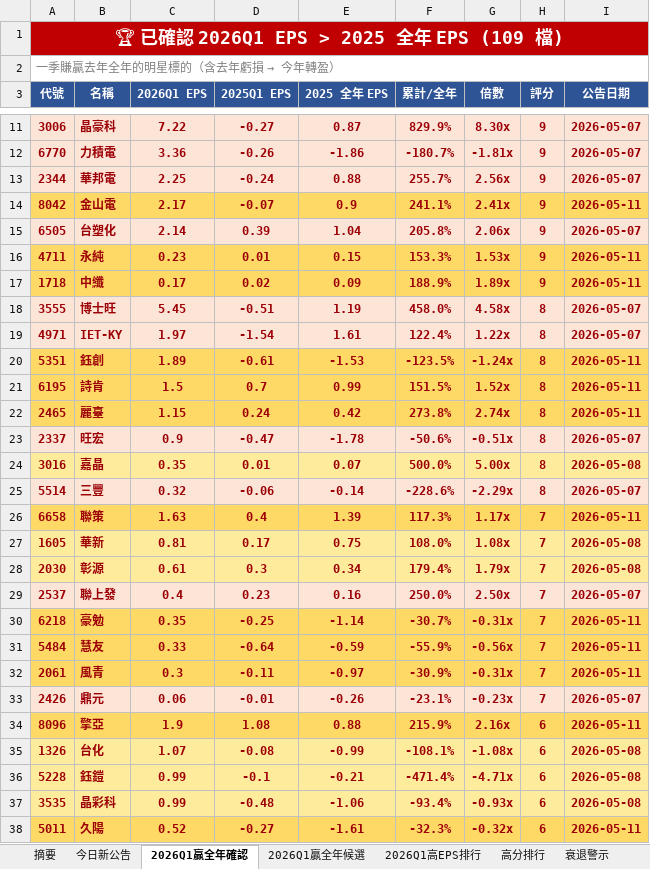
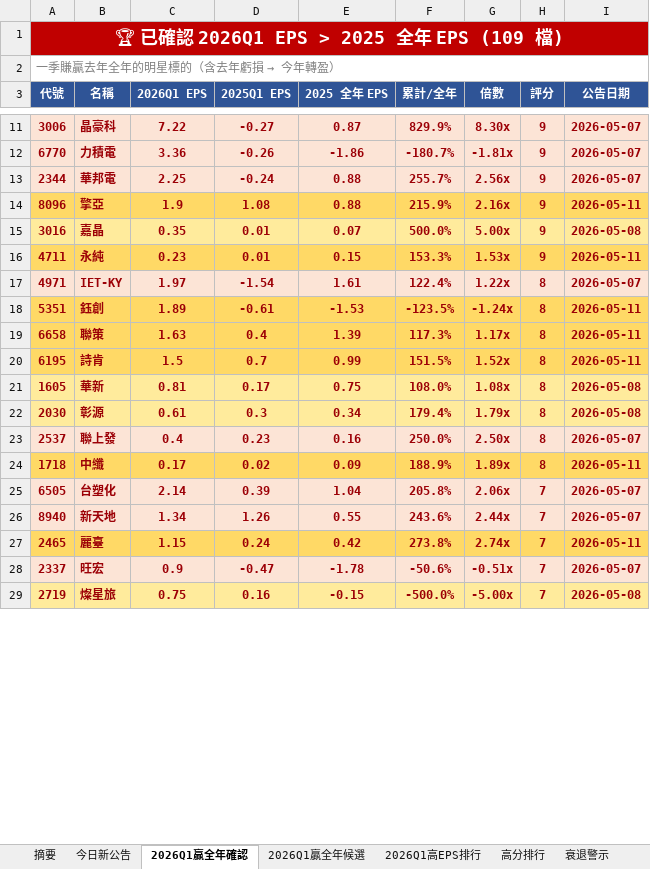
Before and after one commit to ianlife4/eps-cron, an Excel workbook: reports/eps_daily_2026-05-11.xlsx, sheet 2026Q1贏全年確認, drawn as a sheet; only a part is shown, gaps mark what is left out; values as stored, in another font and other column widths than the file's, no borders; removed rows and columns are numbered as before the commit, all else as after; the diff covers the shown part only; the diff names each change by its address in the sheet, - before the commit and + after, or states it on an @@ line.

```diff
--- a/reports/eps_daily_2026-05-11.xlsx (sheet 2026Q1贏全年確認)
+++ b/reports/eps_daily_2026-05-11.xlsx (sheet 2026Q1贏全年確認)
-row 14: 8042 | 金山電 | 2.17 | -0.07 | 0.9 | 241.1% | 2.41x | 9 | 2026-05-11
-row 15: 6505 | 台塑化 | 2.14 | 0.39 | 1.04 | 205.8% | 2.06x | 9 | 2026-05-07
+row 14: 8096 | 擎亞 | 1.9 | 1.08 | 0.88 | 215.9% | 2.16x | 9 | 2026-05-11
+row 15: 3016 | 嘉晶 | 0.35 | 0.01 | 0.07 | 500.0% | 5.00x | 9 | 2026-05-08
-row 17: 1718 | 中纖 | 0.17 | 0.02 | 0.09 | 188.9% | 1.89x | 9 | 2026-05-11
-row 18: 3555 | 博士旺 | 5.45 | -0.51 | 1.19 | 458.0% | 4.58x | 8 | 2026-05-07
+row 19: 6658 | 聯策 | 1.63 | 0.4 | 1.39 | 117.3% | 1.17x | 8 | 2026-05-11
-row 22: 2465 | 麗臺 | 1.15 | 0.24 | 0.42 | 273.8% | 2.74x | 8 | 2026-05-11
-row 23: 2337 | 旺宏 | 0.9 | -0.47 | -1.78 | -50.6% | -0.51x | 8 | 2026-05-07
-row 24: 3016 | 嘉晶 | 0.35 | 0.01 | 0.07 | 500.0% | 5.00x | 8 | 2026-05-08
-row 25: 5514 | 三豐 | 0.32 | -0.06 | -0.14 | -228.6% | -2.29x | 8 | 2026-05-07
-row 26: 6658 | 聯策 | 1.63 | 0.4 | 1.39 | 117.3% | 1.17x | 7 | 2026-05-11
-H21:H23 (評分): 7
+H21:H23 (評分): 8
-row 30: 6218 | 豪勉 | 0.35 | -0.25 | -1.14 | -30.7% | -0.31x | 7 | 2026-05-11
-row 31: 5484 | 慧友 | 0.33 | -0.64 | -0.59 | -55.9% | -0.56x | 7 | 2026-05-11
-row 32: 2061 | 風青 | 0.3 | -0.11 | -0.97 | -30.9% | -0.31x | 7 | 2026-05-11
-row 33: 2426 | 鼎元 | 0.06 | -0.01 | -0.26 | -23.1% | -0.23x | 7 | 2026-05-07
-row 34: 8096 | 擎亞 | 1.9 | 1.08 | 0.88 | 215.9% | 2.16x | 6 | 2026-05-11
-row 35: 1326 | 台化 | 1.07 | -0.08 | -0.99 | -108.1% | -1.08x | 6 | 2026-05-08
-row 36: 5228 | 鈺鎧 | 0.99 | -0.1 | -0.21 | -471.4% | -4.71x | 6 | 2026-05-08
-row 37: 3535 | 晶彩科 | 0.99 | -0.48 | -1.06 | -93.4% | -0.93x | 6 | 2026-05-08
-row 38: 5011 | 久陽 | 0.52 | -0.27 | -1.61 | -32.3% | -0.32x | 6 | 2026-05-11
+row 24: 1718 | 中纖 | 0.17 | 0.02 | 0.09 | 188.9% | 1.89x | 8 | 2026-05-11
+row 25: 6505 | 台塑化 | 2.14 | 0.39 | 1.04 | 205.8% | 2.06x | 7 | 2026-05-07
+row 26: 8940 | 新天地 | 1.34 | 1.26 | 0.55 | 243.6% | 2.44x | 7 | 2026-05-07
+row 27: 2465 | 麗臺 | 1.15 | 0.24 | 0.42 | 273.8% | 2.74x | 7 | 2026-05-11
+row 28: 2337 | 旺宏 | 0.9 | -0.47 | -1.78 | -50.6% | -0.51x | 7 | 2026-05-07
+row 29: 2719 | 燦星旅 | 0.75 | 0.16 | -0.15 | -500.0% | -5.00x | 7 | 2026-05-08
```
Also changed, not shown: 18 added rows, 9 removed rows and 4 edited cells elsewhere in this sheet, sheet 完整 EPS, sheet 今日新公告, sheet 高分排行, sheet 衰退警示, sheet 摘要, sheet 2026Q1贏全年候選, other sheet tabs.
